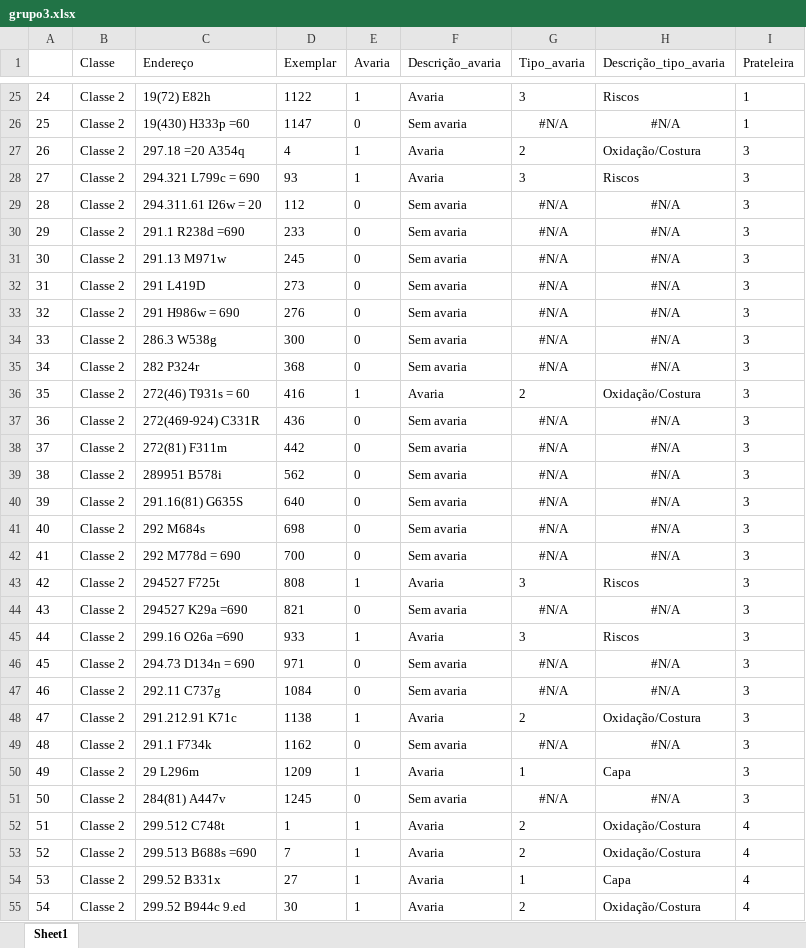
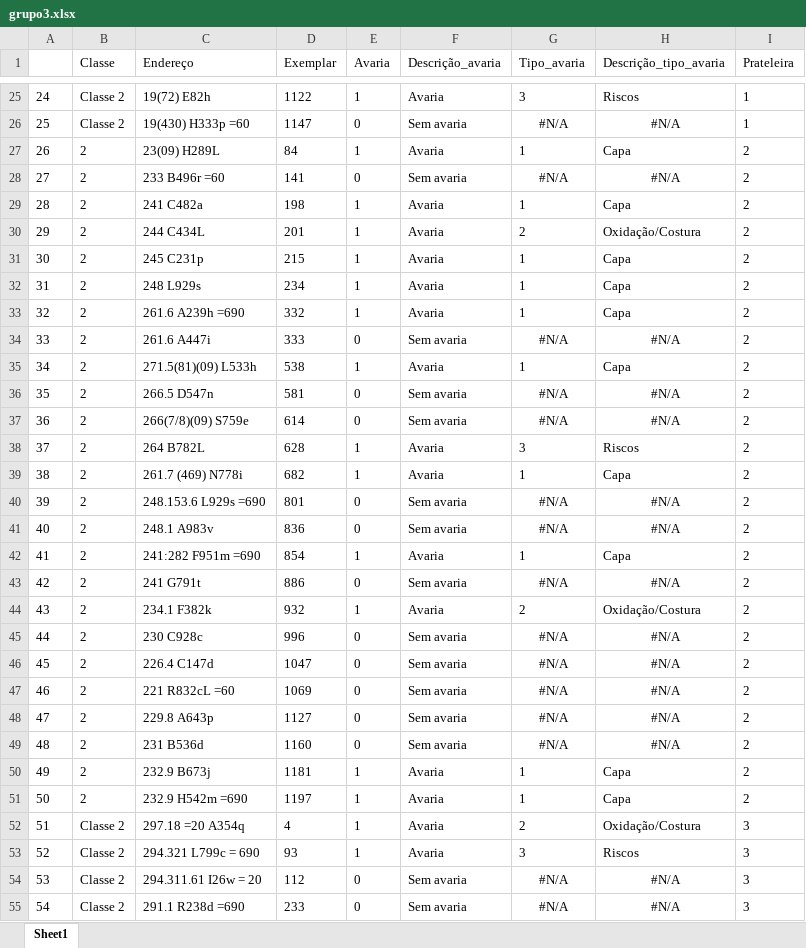
Before and after one commit to penasta/Amostragem, an Excel workbook: banco/grupo3.xlsx, sheet Sheet1, drawn as a sheet; only a part is shown, gaps mark what is left out; the shorter side is filled out with more unchanged rows; values as stored, in another font and other column widths than the file's, no borders; addresses are those after the commit; the diff names each change by its address in the sheet, - before the commit and + after, or states it on an @@ line.

Commit message:
dados prateleira 2 inseridos

```diff
--- a/banco/grupo3.xlsx (sheet Sheet1)
+++ b/banco/grupo3.xlsx (sheet Sheet1)
+row 27: 26 | 2 | 23(09) H289L | 84 | 1 | Avaria | 1 | Capa | 2
+row 28: 27 | 2 | 233 B496r =60 | 141 | 0 | Sem avaria | #N/A | #N/A | 2
+row 29: 28 | 2 | 241 C482a | 198 | 1 | Avaria | 1 | Capa | 2
+row 30: 29 | 2 | 244 C434L | 201 | 1 | Avaria | 2 | Oxidação/Costura | 2
+row 31: 30 | 2 | 245 C231p | 215 | 1 | Avaria | 1 | Capa | 2
+row 32: 31 | 2 | 248 L929s | 234 | 1 | Avaria | 1 | Capa | 2
+row 33: 32 | 2 | 261.6 A239h =690 | 332 | 1 | Avaria | 1 | Capa | 2
+row 34: 33 | 2 | 261.6 A447i | 333 | 0 | Sem avaria | #N/A | #N/A | 2
+row 35: 34 | 2 | 271.5(81)(09) L533h | 538 | 1 | Avaria | 1 | Capa | 2
+row 36: 35 | 2 | 266.5 D547n | 581 | 0 | Sem avaria | #N/A | #N/A | 2
+row 37: 36 | 2 | 266(7/8)(09) S759e | 614 | 0 | Sem avaria | #N/A | #N/A | 2
+row 38: 37 | 2 | 264 B782L | 628 | 1 | Avaria | 3 | Riscos | 2
+row 39: 38 | 2 | 261.7 (469) N778i | 682 | 1 | Avaria | 1 | Capa | 2
+row 40: 39 | 2 | 248.153.6 L929s =690 | 801 | 0 | Sem avaria | #N/A | #N/A | 2
+row 41: 40 | 2 | 248.1 A983v | 836 | 0 | Sem avaria | #N/A | #N/A | 2
+row 42: 41 | 2 | 241:282 F951m =690 | 854 | 1 | Avaria | 1 | Capa | 2
+row 43: 42 | 2 | 241 G791t | 886 | 0 | Sem avaria | #N/A | #N/A | 2
+row 44: 43 | 2 | 234.1 F382k | 932 | 1 | Avaria | 2 | Oxidação/Costura | 2
+row 45: 44 | 2 | 230 C928c | 996 | 0 | Sem avaria | #N/A | #N/A | 2
+row 46: 45 | 2 | 226.4 C147d | 1047 | 0 | Sem avaria | #N/A | #N/A | 2
+row 47: 46 | 2 | 221 R832cL =60 | 1069 | 0 | Sem avaria | #N/A | #N/A | 2
+row 48: 47 | 2 | 229.8 A643p | 1127 | 0 | Sem avaria | #N/A | #N/A | 2
+row 49: 48 | 2 | 231 B536d | 1160 | 0 | Sem avaria | #N/A | #N/A | 2
+row 50: 49 | 2 | 232.9 B673j | 1181 | 1 | Avaria | 1 | Capa | 2
+row 51: 50 | 2 | 232.9 H542m =690 | 1197 | 1 | Avaria | 1 | Capa | 2
@@ column A renumbered from row 52 down @@
```
Also changed, not shown: 13 other files.
